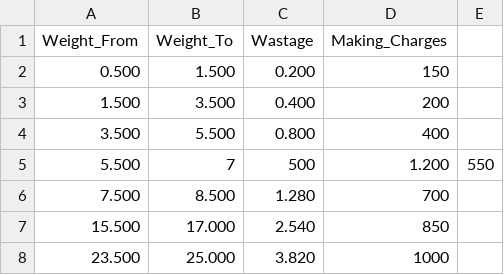
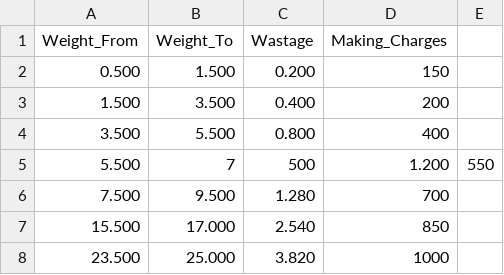
Before and after one commit to hariharan-sivanandham/snm, a CSV file: gold_slabs.csv, drawn as a sheet.

```diff
--- a/gold_slabs.csv
+++ b/gold_slabs.csv
@@ -5,3 +5,3 @@ Weight_From,Weight_To,Wastage,Making_Charges
 5.500,7,500,1.200,550
-7.500,8.500,1.280,700
+7.500,9.500,1.280,700
 15.500,17.000,2.540,850
```
Also changed, not shown: 2 other files.
